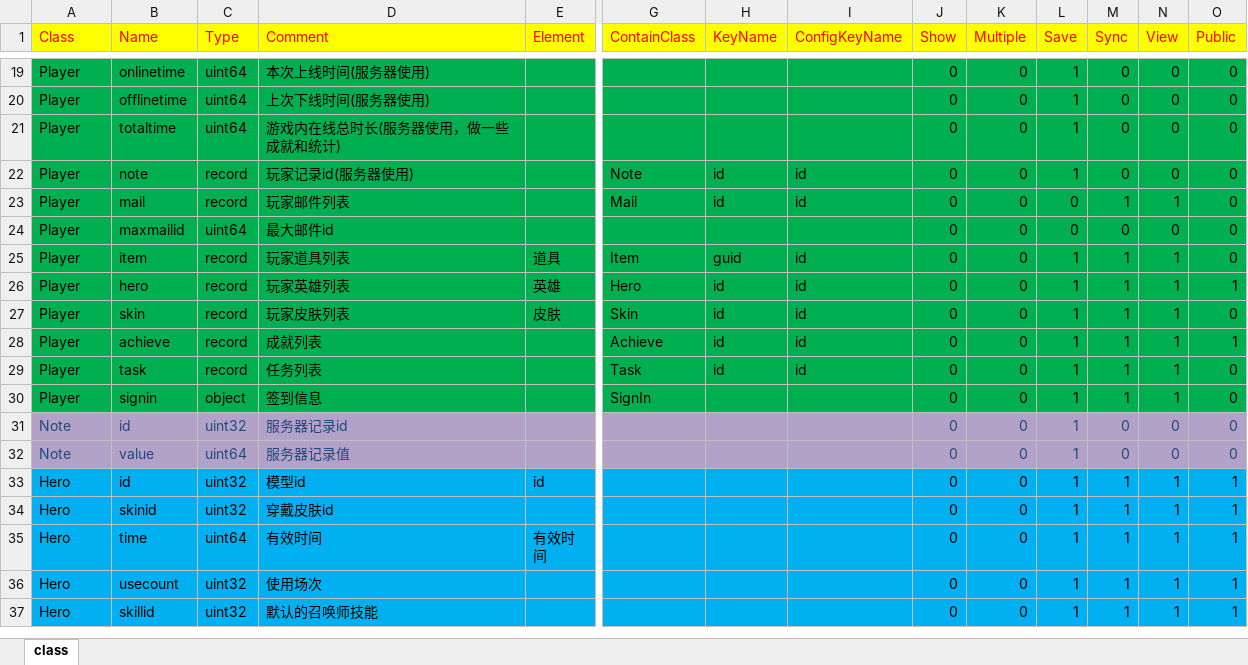
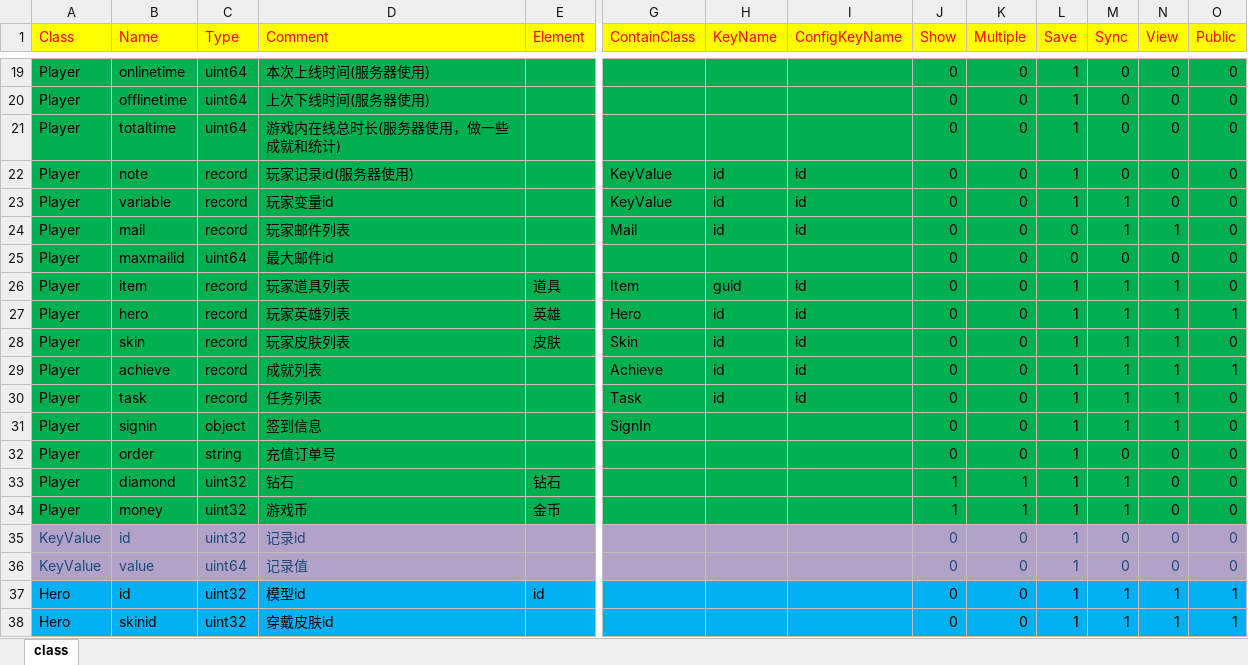
Before and after one commit to lori227/KFrame, an Excel workbook: _resource/excel/class.xlsx, sheet class, drawn as a sheet; only a part is shown, gaps mark what is left out; the shorter side is filled out with more unchanged rows; values as stored, in another font and other column widths than the file's, no borders; addresses are those after the commit; rows hold the shown columns only; the diff names each change by its address in the sheet, - before the commit and + after, or states it on an @@ line.

```diff
--- a/_resource/excel/class.xlsx (sheet class)
+++ b/_resource/excel/class.xlsx (sheet class)
-G22 (ContainClass): Note
+G22 (ContainClass): KeyValue
+row 23: Player | variable | record | 玩家变量id |  | KeyValue | id | id | 0 | 0 | 1 | 1 | 0 | 0
+row 32: Player | order | string | 充值订单号 |  |  |  |  | 0 | 0 | 1 | 0 | 0 | 0
+row 33: Player | diamond | uint32 | 钻石 | 钻石 |  |  |  | 1 | 1 | 1 | 1 | 0 | 0
+row 34: Player | money | uint32 | 游戏币 | 金币 |  |  |  | 1 | 1 | 1 | 1 | 0 | 0
-A35:A36 (Class): Note
+A35:A36 (Class): KeyValue
-D35 (Comment): 服务器记录id
+D35 (Comment): 记录id
-D36 (Comment): 服务器记录值
+D36 (Comment): 记录值
```
Also changed, not shown: _resource/excel/option.xlsx, 54 other files.
